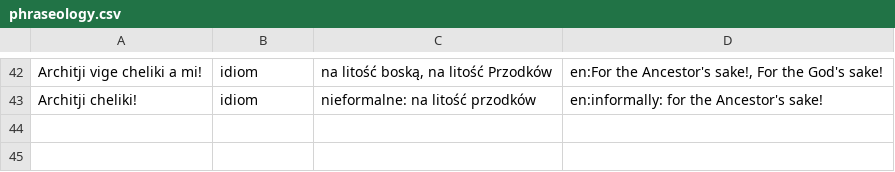
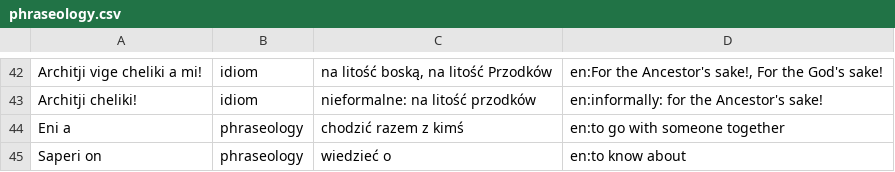
Before and after one commit to ktos/andro, a CSV file: phraseology.csv, drawn as a sheet; only a part is shown, gaps mark what is left out.

```diff
--- a/phraseology.csv
+++ b/phraseology.csv
@@ -43 +43,3 @@ Architji vige cheliki a mi!|idiom|na litość boską, na litość Przodków|en:F
 Architji cheliki!|idiom|nieformalne: na litość przodków|en:informally: for the Ancestor's sake!
+Eni a|phraseology|chodzić razem z kimś|en:to go with someone together
+Saperi on|phraseology|wiedzieć o|en:to know about
```
Also changed, not shown: dictionary.csv, 2 other files.
